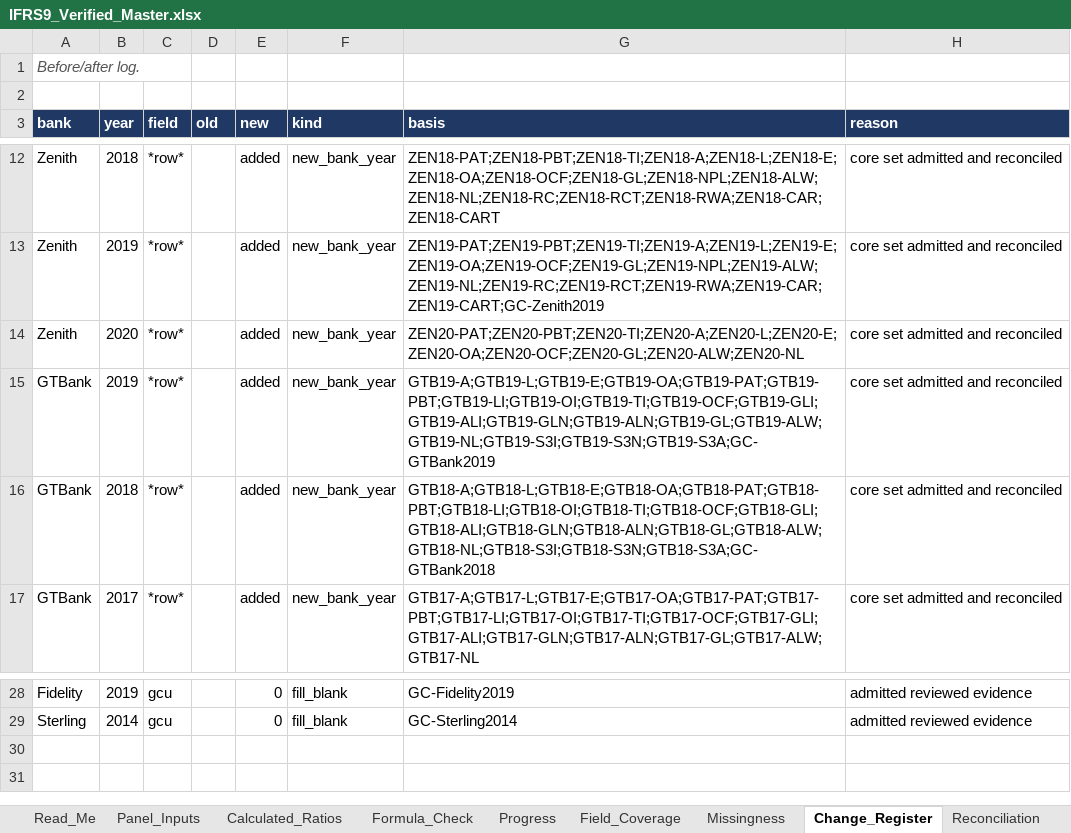
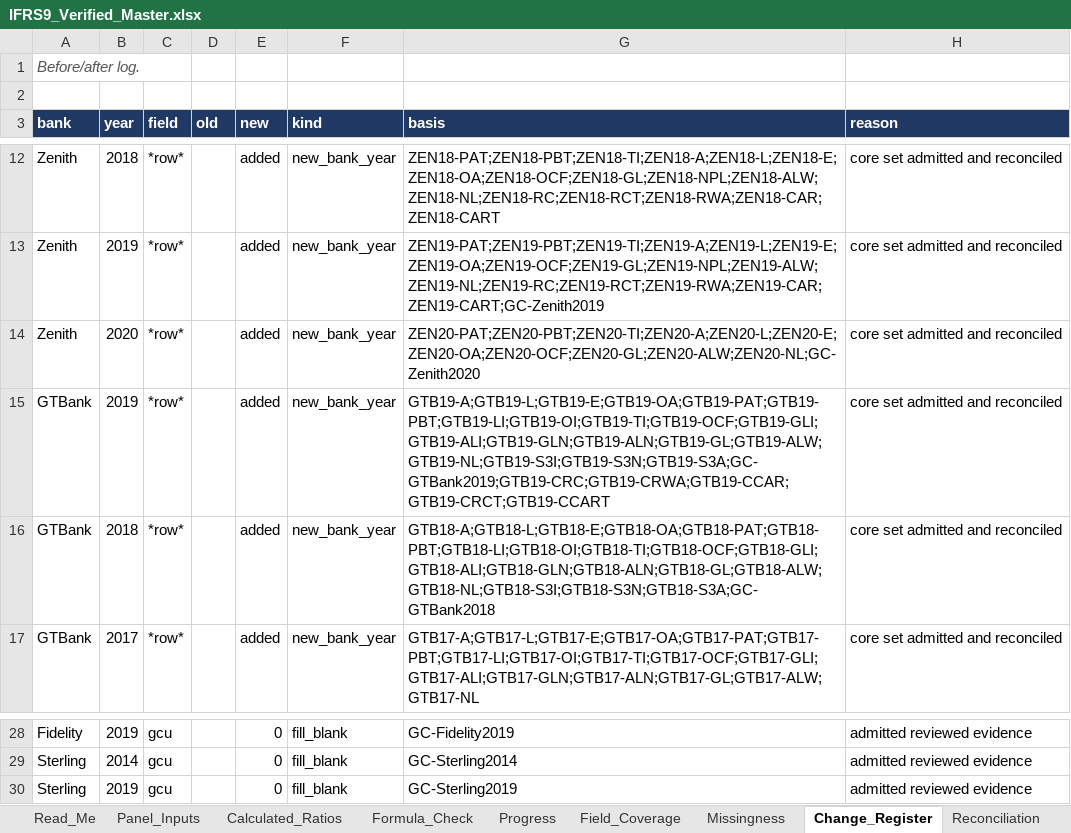
Before and after one commit to dukemawex/ifrs-ngx-agent, an Excel workbook: ifrs9/outputs/IFRS9_Verified_Master.xlsx, sheet Change_Register, drawn as a sheet; only a part is shown, gaps mark what is left out; values as stored, in another font and other column widths than the file's, no borders; the diff names each change by its address in the sheet, - before the commit and + after, or states it on an @@ line.

```diff
--- a/ifrs9/outputs/IFRS9_Verified_Master.xlsx (sheet Change_Register)
+++ b/ifrs9/outputs/IFRS9_Verified_Master.xlsx (sheet Change_Register)
-G14 (basis): ZEN20-PAT;ZEN20-PBT;ZEN20-TI;ZEN20-A;ZEN20-L;ZEN20-E;ZEN20-OA;ZEN20-OCF;ZEN20-GL;ZEN20-ALW;ZEN20-NL
+G14 (basis): ZEN20-PAT;ZEN20-PBT;ZEN20-TI;ZEN20-A;ZEN20-L;ZEN20-E;ZEN20-OA;ZEN20-OCF;ZEN20-GL;ZEN20-ALW;ZEN20-NL;GC-Zenith2020
-G15 (basis): GTB19-A;GTB19-L;GTB19-E;GTB19-OA;GTB19-PAT;GTB19-PBT;GTB19-LI;GTB19-OI;GTB19-TI;GTB19-OCF;GTB19-GLI;GTB19-ALI;GTB19-GLN;GTB19-ALN;GTB19-GL;GTB19-ALW;GTB19-NL;GTB19-S3I;GTB19-S3N;GTB19-S3A;GC-GTBank2019
+G15 (basis): GTB19-A;GTB19-L;GTB19-E;GTB19-OA;GTB19-PAT;GTB19-PBT;GTB19-LI;GTB19-OI;GTB19-TI;GTB19-OCF;GTB19-GLI;GTB19-ALI;GTB19-GLN;GTB19-ALN;GTB19-GL;GTB19-ALW;GTB19-NL;GTB19-S3I;GTB19-S3N;GTB19-S3A;GC-GTBank2019;GTB19-CRC;GTB19-CRWA;GTB19-CCAR;GTB19-CRCT;GTB19-CCART
+row 30: Sterling | 2019 | gcu |  | 0 | fill_blank | GC-Sterling2019 | admitted reviewed evidence
```
Also changed, not shown: sheet Evidence_Long, sheet Evidence_Backing, sheet Missingness, sheet Unresolved_Gaps, sheet Field_Coverage, sheet Progress, 6 more sheets, 19 other files.
